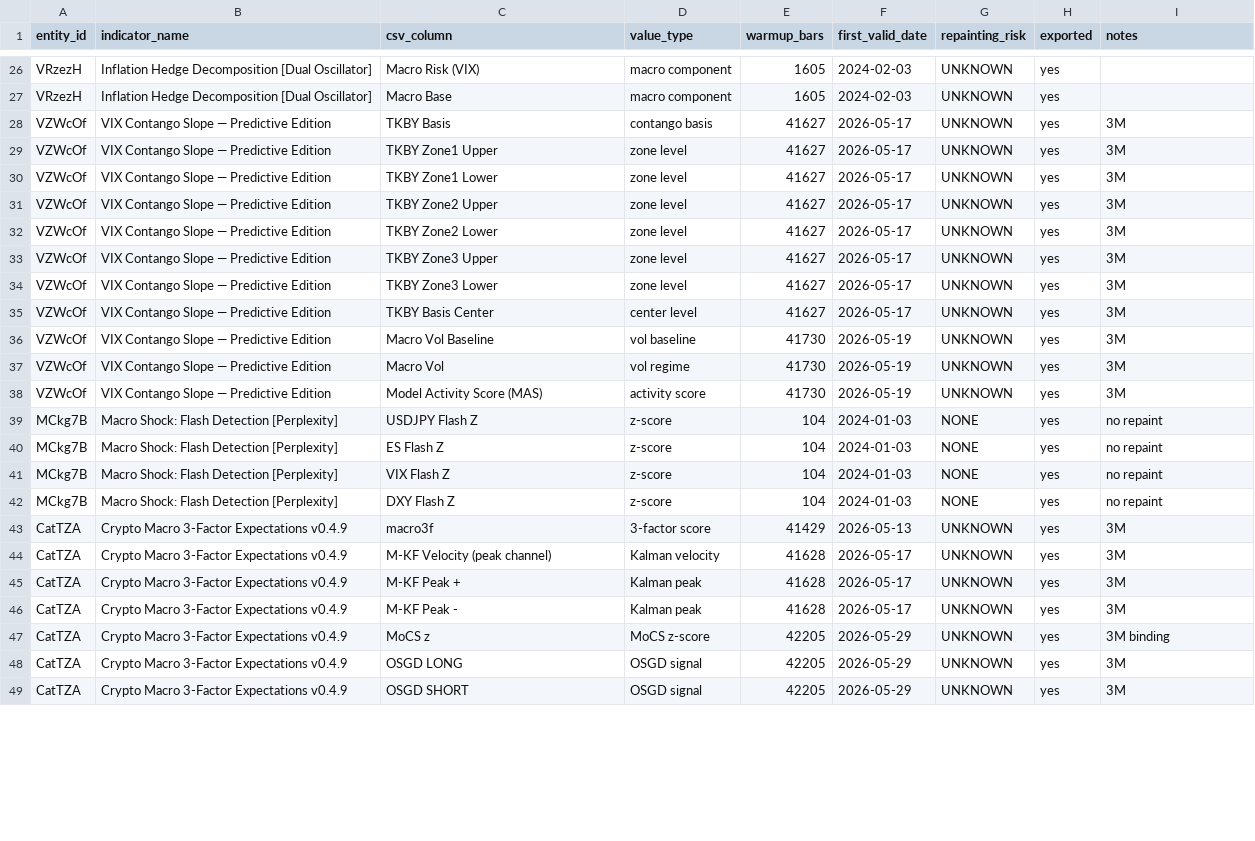
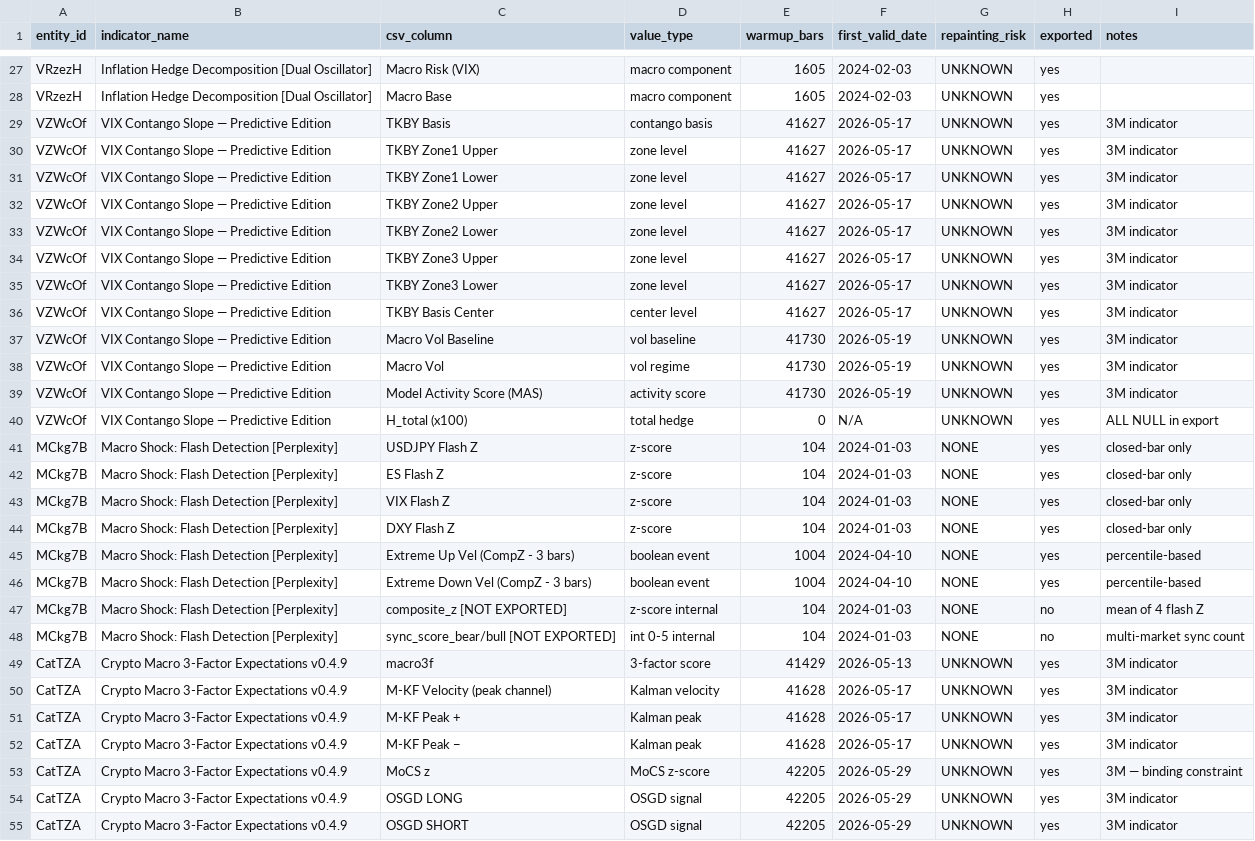
Before and after one commit to cybermediaboy/fileUploads, a CSV file: btc-macro-study/indicator_outputs.csv, drawn as a sheet; only a part is shown, gaps mark what is left out; the diff covers the shown part only.

Commit message:
Add export_manifest.json and indicator_outputs.csv (rebuilt 2026-07-15)

```diff
--- a/btc-macro-study/indicator_outputs.csv
+++ b/btc-macro-study/indicator_outputs.csv
@@ -27,23 +28,28 @@ VRzezH,Inflation Hedge Decomposition [Dual Oscillator],Macro Risk (VIX),macro co
 VRzezH,Inflation Hedge Decomposition [Dual Oscillator],Macro Base,macro component,1605,2024-02-03,UNKNOWN,yes,
-VZWcOf,VIX Contango Slope — Predictive Edition,TKBY Basis,contango basis,41627,2026-05-17,UNKNOWN,yes,3M
-VZWcOf,VIX Contango Slope — Predictive Edition,TKBY Zone1 Upper,zone level,41627,2026-05-17,UNKNOWN,yes,3M
-VZWcOf,VIX Contango Slope — Predictive Edition,TKBY Zone1 Lower,zone level,41627,2026-05-17,UNKNOWN,yes,3M
-VZWcOf,VIX Contango Slope — Predictive Edition,TKBY Zone2 Upper,zone level,41627,2026-05-17,UNKNOWN,yes,3M
-VZWcOf,VIX Contango Slope — Predictive Edition,TKBY Zone2 Lower,zone level,41627,2026-05-17,UNKNOWN,yes,3M
-VZWcOf,VIX Contango Slope — Predictive Edition,TKBY Zone3 Upper,zone level,41627,2026-05-17,UNKNOWN,yes,3M
-VZWcOf,VIX Contango Slope — Predictive Edition,TKBY Zone3 Lower,zone level,41627,2026-05-17,UNKNOWN,yes,3M
-VZWcOf,VIX Contango Slope — Predictive Edition,TKBY Basis Center,center level,41627,2026-05-17,UNKNOWN,yes,3M
-VZWcOf,VIX Contango Slope — Predictive Edition,Macro Vol Baseline,vol baseline,41730,2026-05-19,UNKNOWN,yes,3M
-VZWcOf,VIX Contango Slope — Predictive Edition,Macro Vol,vol regime,41730,2026-05-19,UNKNOWN,yes,3M
-VZWcOf,VIX Contango Slope — Predictive Edition,Model Activity Score (MAS),activity score,41730,2026-05-19,UNKNOWN,yes,3M
-MCkg7B,Macro Shock: Flash Detection [Perplexity],USDJPY Flash Z,z-score,104,2024-01-03,NONE,yes,no repaint
-MCkg7B,Macro Shock: Flash Detection [Perplexity],ES Flash Z,z-score,104,2024-01-03,NONE,yes,no repaint
-MCkg7B,Macro Shock: Flash Detection [Perplexity],VIX Flash Z,z-score,104,2024-01-03,NONE,yes,no repaint
-MCkg7B,Macro Shock: Flash Detection [Perplexity],DXY Flash Z,z-score,104,2024-01-03,NONE,yes,no repaint
-CatTZA,Crypto Macro 3-Factor Expectations v0.4.9,macro3f,3-factor score,41429,2026-05-13,UNKNOWN,yes,3M
-CatTZA,Crypto Macro 3-Factor Expectations v0.4.9,M-KF Velocity (peak channel),Kalman velocity,41628,2026-05-17,UNKNOWN,yes,3M
-CatTZA,Crypto Macro 3-Factor Expectations v0.4.9,M-KF Peak +,Kalman peak,41628,2026-05-17,UNKNOWN,yes,3M
-CatTZA,Crypto Macro 3-Factor Expectations v0.4.9,M-KF Peak -,Kalman peak,41628,2026-05-17,UNKNOWN,yes,3M
-CatTZA,Crypto Macro 3-Factor Expectations v0.4.9,MoCS z,MoCS z-score,42205,2026-05-29,UNKNOWN,yes,3M binding
-CatTZA,Crypto Macro 3-Factor Expectations v0.4.9,OSGD LONG,OSGD signal,42205,2026-05-29,UNKNOWN,yes,3M
-CatTZA,Crypto Macro 3-Factor Expectations v0.4.9,OSGD SHORT,OSGD signal,42205,2026-05-29,UNKNOWN,yes,3M
+VZWcOf,VIX Contango Slope — Predictive Edition,TKBY Basis,contango basis,41627,2026-05-17,UNKNOWN,yes,3M indicator
+VZWcOf,VIX Contango Slope — Predictive Edition,TKBY Zone1 Upper,zone level,41627,2026-05-17,UNKNOWN,yes,3M indicator
+VZWcOf,VIX Contango Slope — Predictive Edition,TKBY Zone1 Lower,zone level,41627,2026-05-17,UNKNOWN,yes,3M indicator
+VZWcOf,VIX Contango Slope — Predictive Edition,TKBY Zone2 Upper,zone level,41627,2026-05-17,UNKNOWN,yes,3M indicator
+VZWcOf,VIX Contango Slope — Predictive Edition,TKBY Zone2 Lower,zone level,41627,2026-05-17,UNKNOWN,yes,3M indicator
+VZWcOf,VIX Contango Slope — Predictive Edition,TKBY Zone3 Upper,zone level,41627,2026-05-17,UNKNOWN,yes,3M indicator
+VZWcOf,VIX Contango Slope — Predictive Edition,TKBY Zone3 Lower,zone level,41627,2026-05-17,UNKNOWN,yes,3M indicator
+VZWcOf,VIX Contango Slope — Predictive Edition,TKBY Basis Center,center level,41627,2026-05-17,UNKNOWN,yes,3M indicator
+VZWcOf,VIX Contango Slope — Predictive Edition,Macro Vol Baseline,vol baseline,41730,2026-05-19,UNKNOWN,yes,3M indicator
+VZWcOf,VIX Contango Slope — Predictive Edition,Macro Vol,vol regime,41730,2026-05-19,UNKNOWN,yes,3M indicator
+VZWcOf,VIX Contango Slope — Predictive Edition,Model Activity Score (MAS),activity score,41730,2026-05-19,UNKNOWN,yes,3M indicator
+VZWcOf,VIX Contango Slope — Predictive Edition,H_total (x100),total hedge,0,N/A,UNKNOWN,yes,ALL NULL in export
+MCkg7B,Macro Shock: Flash Detection [Perplexity],USDJPY Flash Z,z-score,104,2024-01-03,NONE,yes,closed-bar only
+MCkg7B,Macro Shock: Flash Detection [Perplexity],ES Flash Z,z-score,104,2024-01-03,NONE,yes,closed-bar only
+MCkg7B,Macro Shock: Flash Detection [Perplexity],VIX Flash Z,z-score,104,2024-01-03,NONE,yes,closed-bar only
+MCkg7B,Macro Shock: Flash Detection [Perplexity],DXY Flash Z,z-score,104,2024-01-03,NONE,yes,closed-bar only
+MCkg7B,Macro Shock: Flash Detection [Perplexity],Extreme Up Vel (CompZ - 3 bars),boolean event,1004,2024-04-10,NONE,yes,percentile-based
+MCkg7B,Macro Shock: Flash Detection [Perplexity],Extreme Down Vel (CompZ - 3 bars),boolean event,1004,2024-04-10,NONE,yes,percentile-based
+MCkg7B,Macro Shock: Flash Detection [Perplexity],composite_z [NOT EXPORTED],z-score internal,104,2024-01-03,NONE,no,mean of 4 flash Z
+MCkg7B,Macro Shock: Flash Detection [Perplexity],sync_score_bear/bull [NOT EXPORTED],int 0-5 internal,104,2024-01-03,NONE,no,multi-market sync count
+CatTZA,Crypto Macro 3-Factor Expectations v0.4.9,macro3f,3-factor score,41429,2026-05-13,UNKNOWN,yes,3M indicator
+CatTZA,Crypto Macro 3-Factor Expectations v0.4.9,M-KF Velocity (peak channel),Kalman velocity,41628,2026-05-17,UNKNOWN,yes,3M indicator
+CatTZA,Crypto Macro 3-Factor Expectations v0.4.9,M-KF Peak +,Kalman peak,41628,2026-05-17,UNKNOWN,yes,3M indicator
+CatTZA,Crypto Macro 3-Factor Expectations v0.4.9,M-KF Peak −,Kalman peak,41628,2026-05-17,UNKNOWN,yes,3M indicator
+CatTZA,Crypto Macro 3-Factor Expectations v0.4.9,MoCS z,MoCS z-score,42205,2026-05-29,UNKNOWN,yes,3M — binding constraint
+CatTZA,Crypto Macro 3-Factor Expectations v0.4.9,OSGD LONG,OSGD signal,42205,2026-05-29,UNKNOWN,yes,3M indicator
+CatTZA,Crypto Macro 3-Factor Expectations v0.4.9,OSGD SHORT,OSGD signal,42205,2026-05-29,UNKNOWN,yes,3M indicator
```
Also changed, not shown: 8 added rows and 18 edited cells elsewhere in this file, 1 other file.
